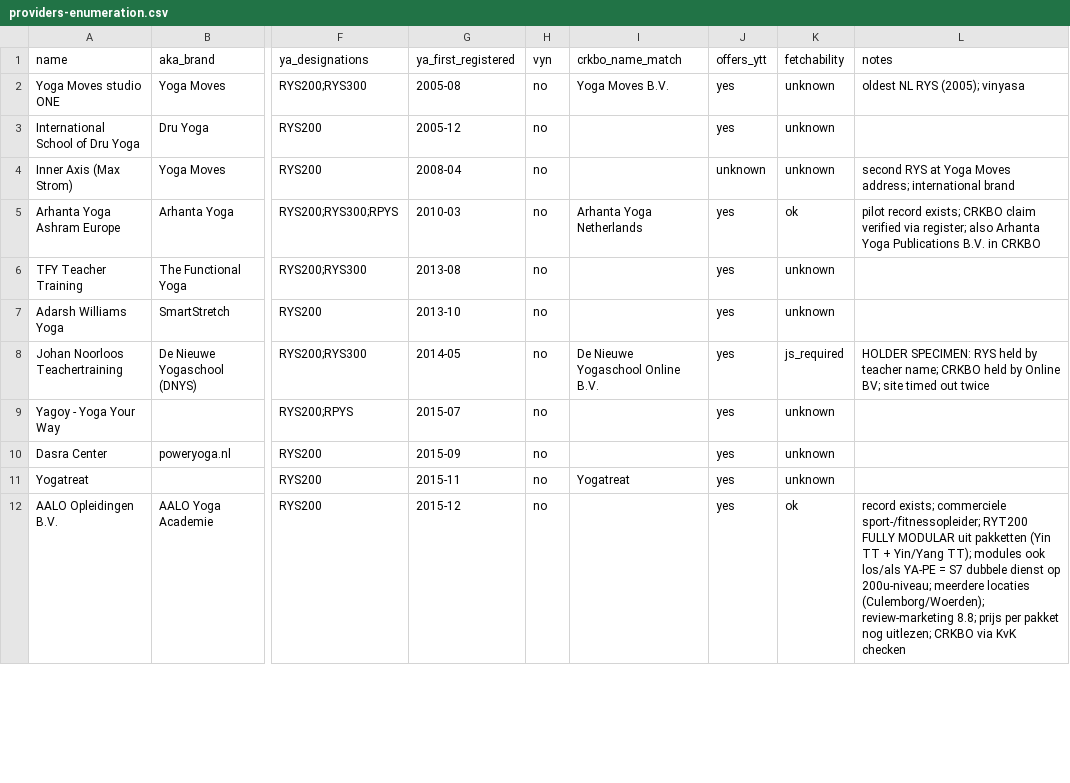
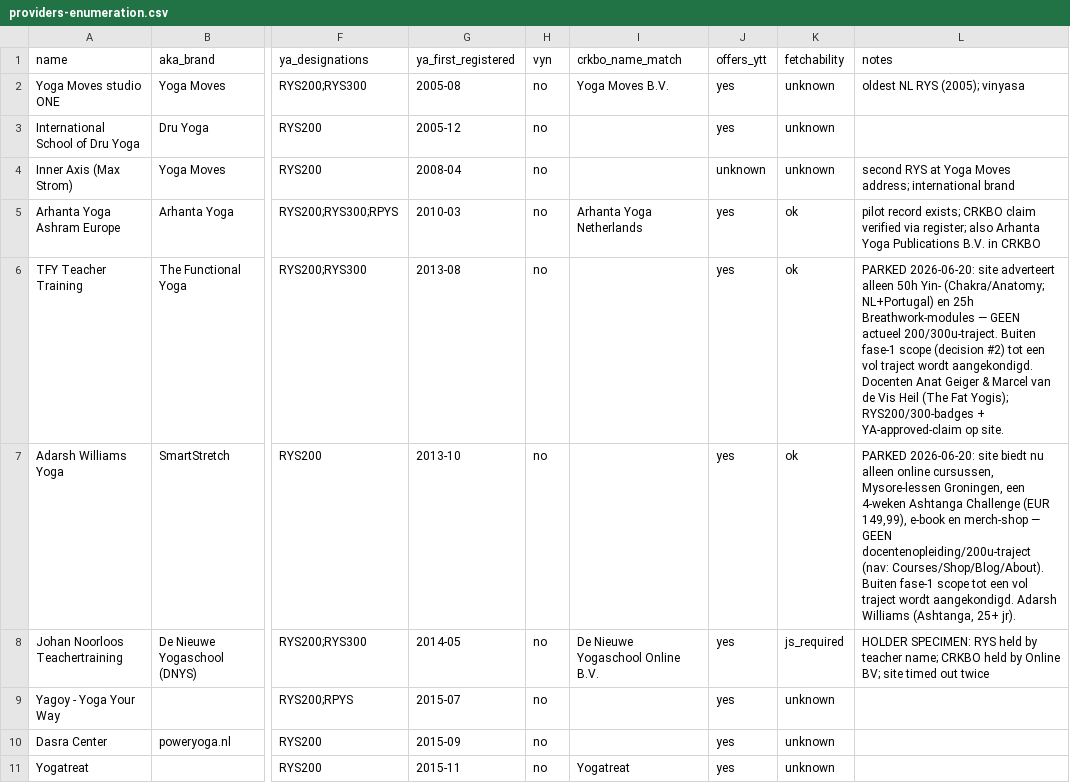
Before and after one commit to ivohofland/yoga-trainingen-nederland, a CSV file: enumeration/providers-enumeration.csv, drawn as a sheet; only a part is shown, gaps mark what is left out; the shorter side is filled out with more unchanged rows; the diff names each change by its address in the sheet, - before the commit and + after, or states it on an @@ line.

```diff
--- a/enumeration/providers-enumeration.csv
+++ b/enumeration/providers-enumeration.csv
-K6:K7 (fetchability): unknown
+K6:K7 (fetchability): ok
-L6 (notes): (empty)
+L6 (notes): PARKED 2026-06-20: site adverteert alleen 50h Yin- (Chakra/Anatomy; NL+Portugal) en 25h Breathwork-modules — GEEN actueel 200/300u-traject. Buiten fase-1 scope (decision #2) tot een vol traject wordt aangekondigd. Docenten Anat Geiger & Marcel van de Vis Heil (The Fat Yogis); RYS200/300-badges + YA-approved-claim op site.
-L7 (notes): (empty)
+L7 (notes): PARKED 2026-06-20: site biedt nu alleen online cursussen, Mysore-lessen Groningen, een 4-weken Ashtanga Challenge (EUR 149,99), e-book en merch-shop — GEEN docentenopleiding/200u-traject (nav: Courses/Shop/Blog/About). Buiten fase-1 scope tot een vol traject wordt aangekondigd. Adarsh Williams (Ashtanga, 25+ jr).
```
Also changed, not shown: 7 other files.
